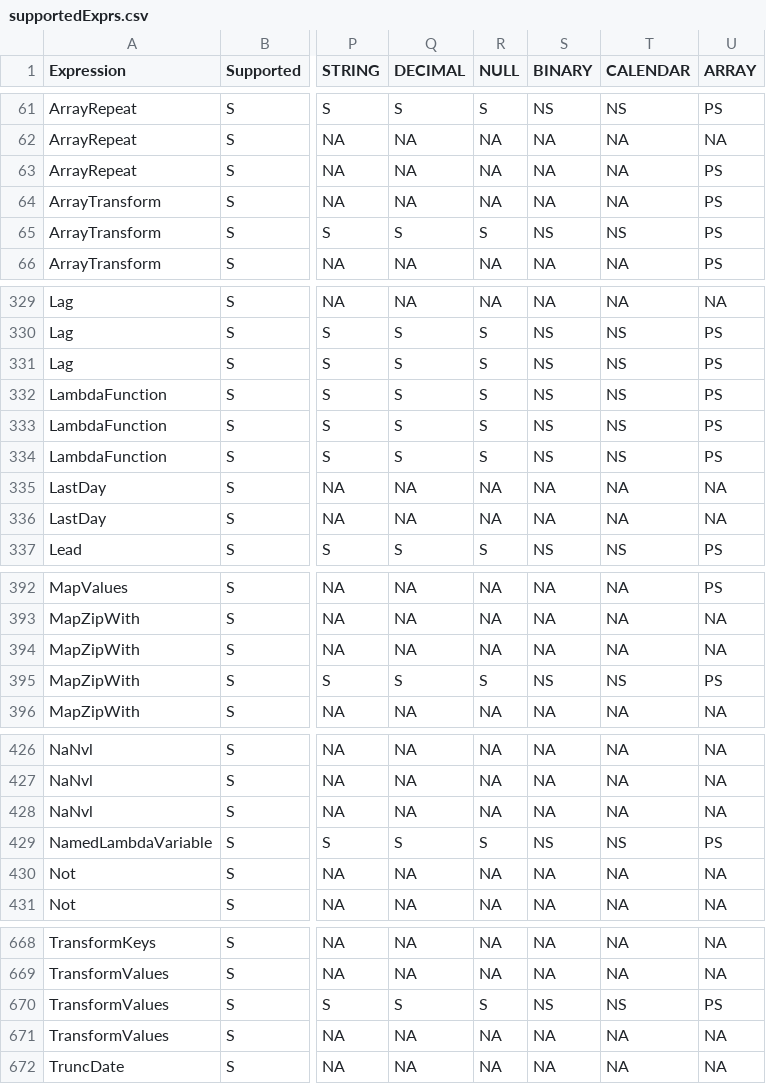
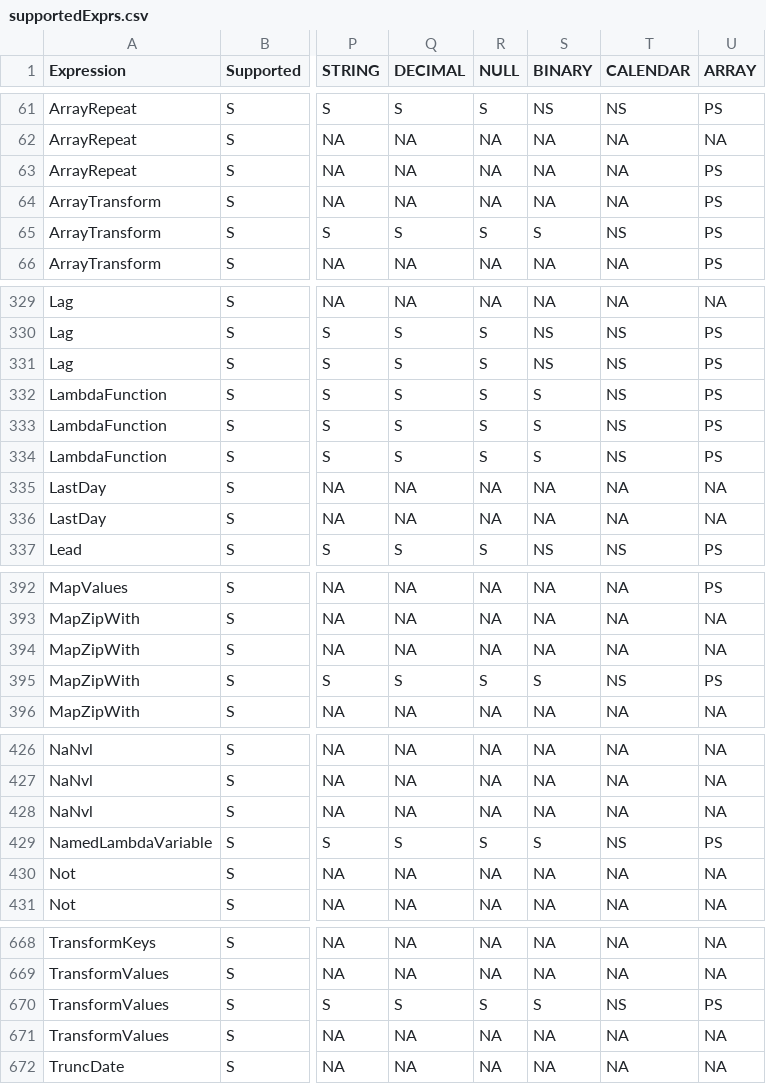
Before and after one commit to NVIDIA/spark-rapids, a CSV file: tools/generated_files/400/supportedExprs.csv, drawn as a sheet; only a part is shown, gaps mark what is left out; the diff names each change by its address in the sheet, - before the commit and + after, or states it on an @@ line.

Commit message:
Support binary type in higher-order functions (#14618)
Fixes https://github.com/NVIDIA/spark-rapids/issues/14613.

### Description

This pr adds binary type support for `LambdaFunction`,
`NamedLambdaVariable`, `ArrayTransform`, `ArrayExists`, `ArrayFilter`,
`TransformKeys`, `TransformValues`, `MapZipWith`, and `MapFilter`.

Also adds integration tests to cover them.

Performance tests on 100000 rows of binary data with 50 expressions in
project:

| Expression | CPU (s) | GPU (s) | Speedup |
|---|---|---|---|
| `transform(arr, x -> x)` | 1.63 | 0.44 | 3.7x |
| `transform(arr, x -> hex(x))` | 2.99 | 0.52 | 5.7x |
| `filter(arr, x -> isnotnull(x))` | 1.69 | 0.44 | 3.9x |
| `filter(arr, x -> length(hex(x)) > 5)` | 6.05 | 0.57 | 10.7x |
| `exists(arr, x -> length(hex(x)) > 0)` | 1.33 | 0.56 | 2.4x |
| `transform_values(map, (k,v) -> hex(v))` | 5.12 | 0.51 | 10.1x |
| `transform_keys(map, (k,v) -> k)` | 3.94 | 0.32 | 12.1x |
| `map_filter(map, (k,v) -> isnotnull(v))` | 2.16 | 0.30 | 7.2x |

### Checklists

Documentation
- [x] Updated for new or modified user-facing features or behaviors
- [ ] No user-facing change

Testing
- [x] Added or modified tests to cover new code paths
- [ ] Covered by existing tests
(Please provide the names of the existing tests in the PR description.)
- [ ] Not required

Performance
- [x] Tests ran and results are added in the PR description
- [ ] Issue filed with a link in the PR description
- [ ] Not required

---------

Signed-off-by: Haoyang Li <haoyangl@nvidia.com>

```diff
--- a/tools/generated_files/400/supportedExprs.csv
+++ b/tools/generated_files/400/supportedExprs.csv
-S65 (BINARY): NS
+S65 (BINARY): S
-S332:S334 (BINARY): NS
+S332:S334 (BINARY): S
-S395 (BINARY): NS
+S395 (BINARY): S
-S429 (BINARY): NS
+S429 (BINARY): S
-S670 (BINARY): NS
+S670 (BINARY): S
```
Also changed, not shown: tools/generated_files/411/supportedExprs.csv, 4 other files.
